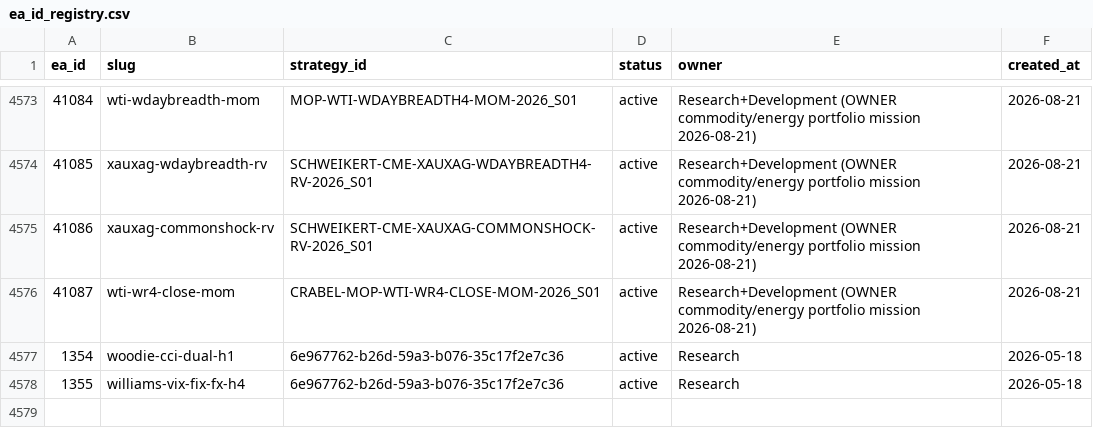
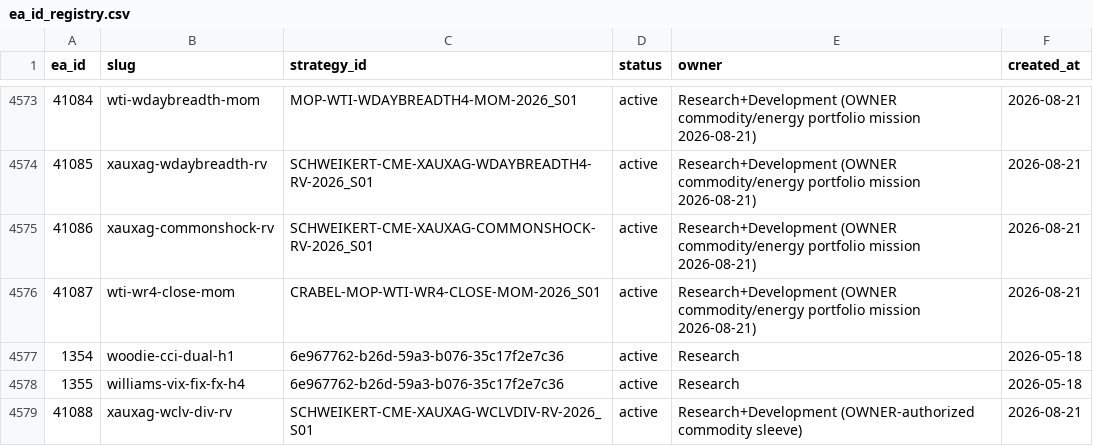
Before and after one commit to QuantMechanica/VPS-PortfolioBuild, a CSV file: framework/registry/ea_id_registry.csv, drawn as a sheet; only a part is shown, gaps mark what is left out; the diff names each change by its address in the sheet, - before the commit and + after, or states it on an @@ line.

```diff
--- a/framework/registry/ea_id_registry.csv
+++ b/framework/registry/ea_id_registry.csv
+row 4579: 41088 | xauxag-wclv-div-rv | SCHWEIKERT-CME-XAUXAG-WCLVDIV-RV-2026_S01 | active | Research+Development (OWNER-authorized commodity sleeve) | 2026-08-21
```
